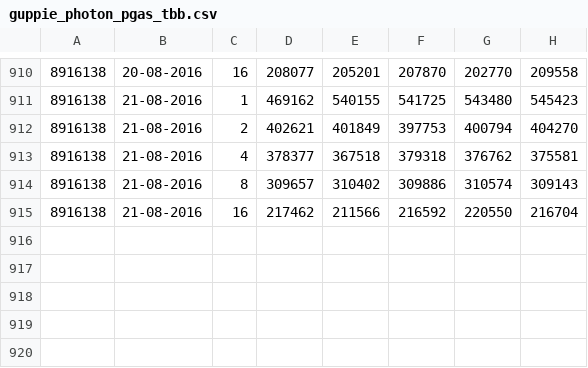
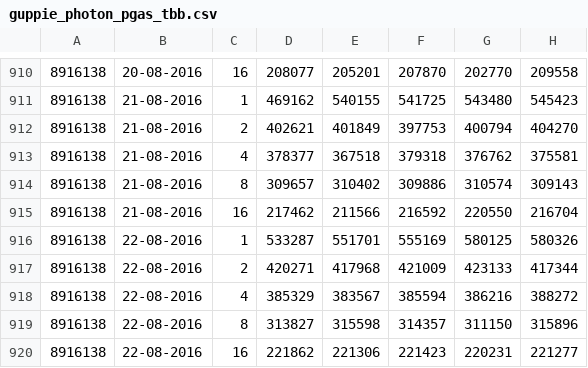
Before and after one commit to jayaajay/hpx-results, a CSV file: cutter_mlx4_0/guppie_photon_pgas_tbb.csv, drawn as a sheet; only a part is shown, gaps mark what is left out; the diff names each change by its address in the sheet, - before the commit and + after, or states it on an @@ line.

Commit message:
generated files on Mon Aug 22 09:51:47 EDT 2016 for cutter_mlx4_0

```diff
--- a/cutter_mlx4_0/guppie_photon_pgas_tbb.csv
+++ b/cutter_mlx4_0/guppie_photon_pgas_tbb.csv
+row 916: 8916138 | 22-08-2016 | 1 | 533287 | 551701 | 555169 | 580125 | 580326
+row 917: 8916138 | 22-08-2016 | 2 | 420271 | 417968 | 421009 | 423133 | 417344
+row 918: 8916138 | 22-08-2016 | 4 | 385329 | 383567 | 385594 | 386216 | 388272
+row 919: 8916138 | 22-08-2016 | 8 | 313827 | 315598 | 314357 | 311150 | 315896
+row 920: 8916138 | 22-08-2016 | 16 | 221862 | 221306 | 221423 | 220231 | 221277
```
